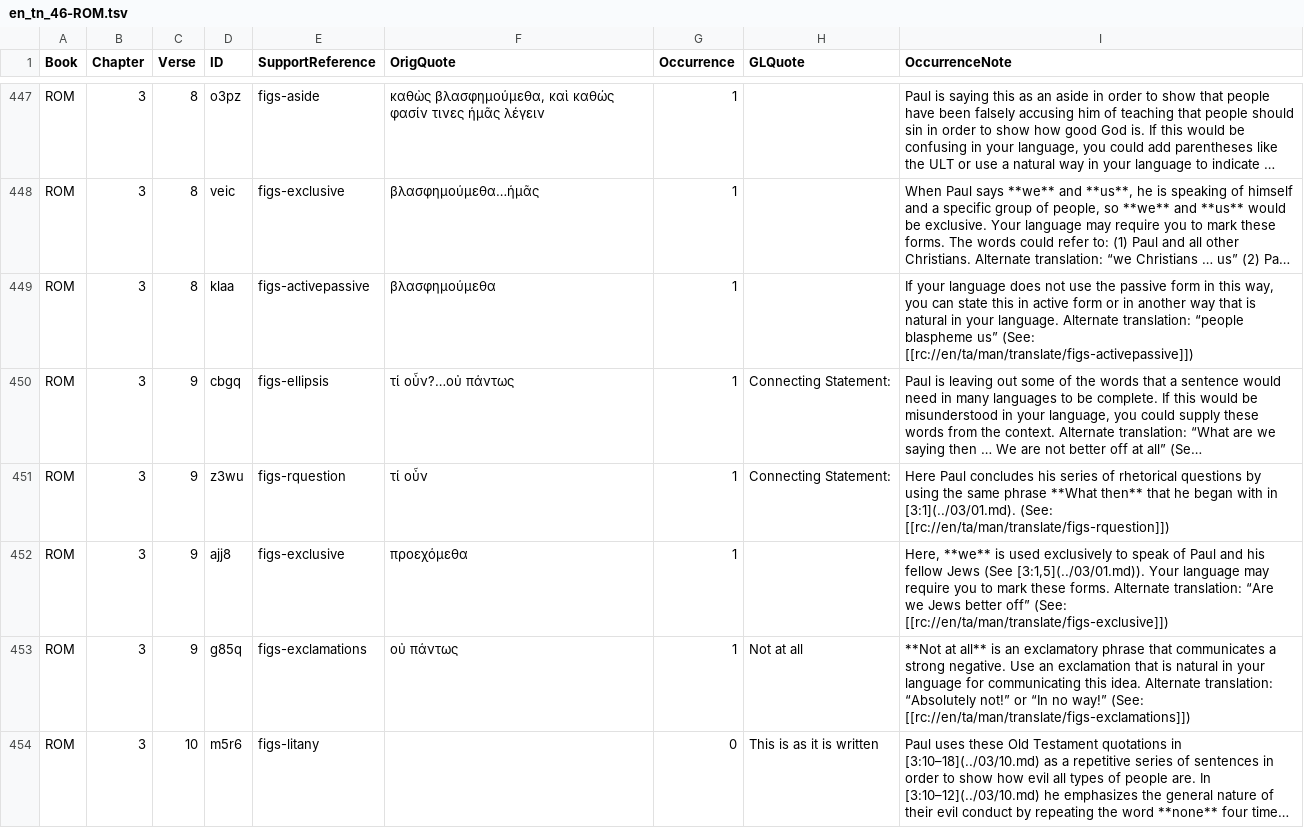
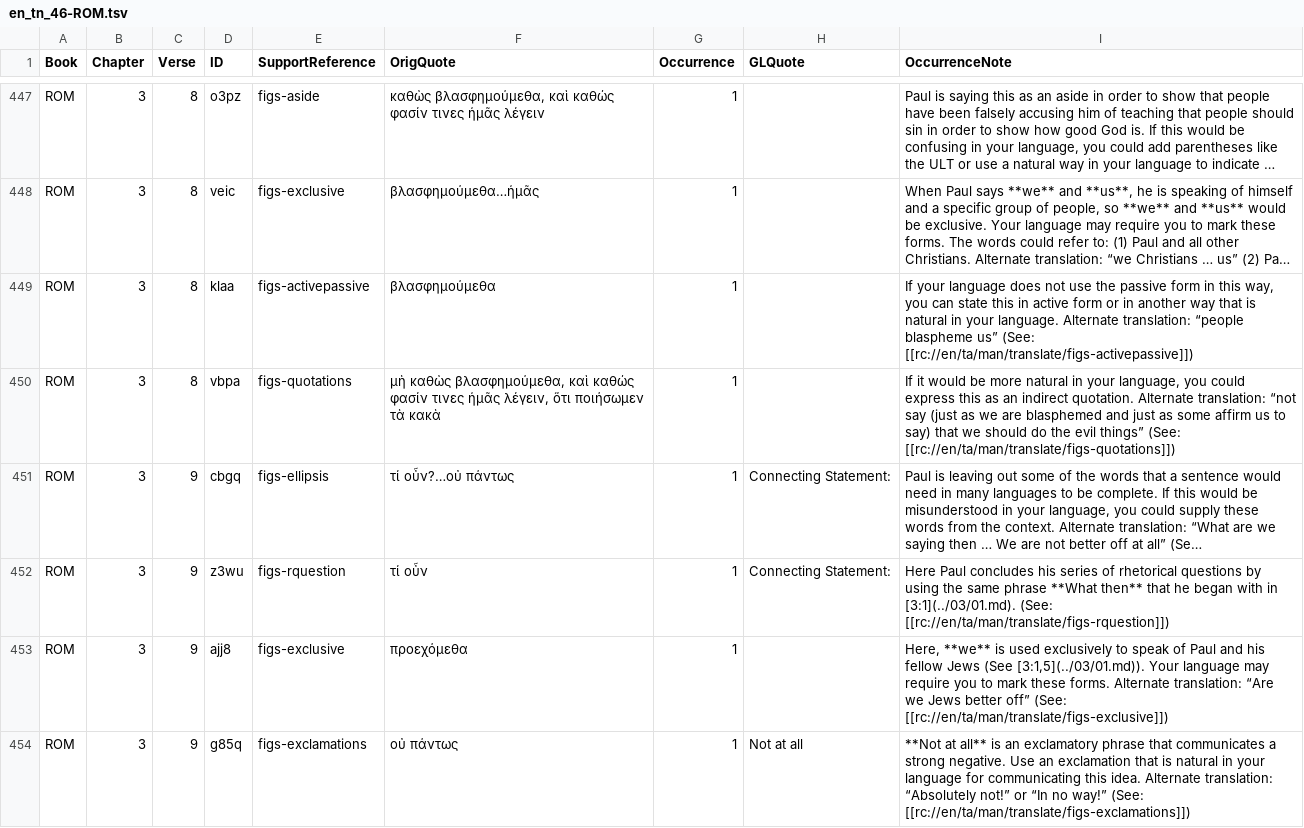
Before and after one commit to richmahn/en_tn, a TSV file: en_tn_46-ROM.tsv, drawn as a sheet; only a part is shown, gaps mark what is left out; the shorter side is filled out with more unchanged rows; long unchanged cells end in …; the diff names each change by its address in the sheet, - before the commit and + after, or states it on an @@ line.

Commit message:
Edit 'en_tn_46-ROM.tsv' using 'tc-create-app'

```diff
--- a/en_tn_46-ROM.tsv
+++ b/en_tn_46-ROM.tsv
+row 450: ROM | 3 | 8 | vbpa | figs-quotations | μὴ καθὼς βλασφημούμεθα, καὶ καθώς φασίν τινες ἡμᾶς λέγειν, ὅτι ποιήσωμεν τὰ κακὰ | 1 |  | If it would be more natural in your language, you could express this as an indirect quotation. Alternate translation: “not say (just as we are blasphemed and just as some affirm us to say) that we should do the evil things” (See: [[rc://en/ta/man/translate/figs-quotations]])
```
